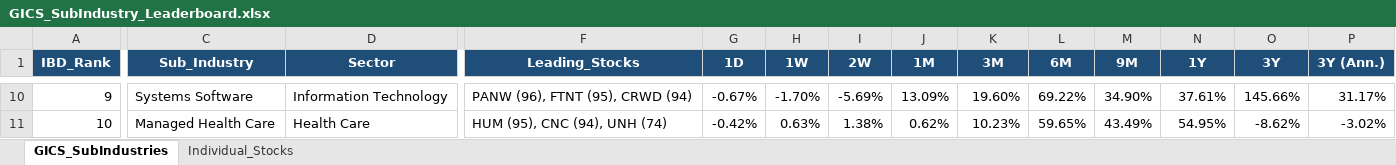
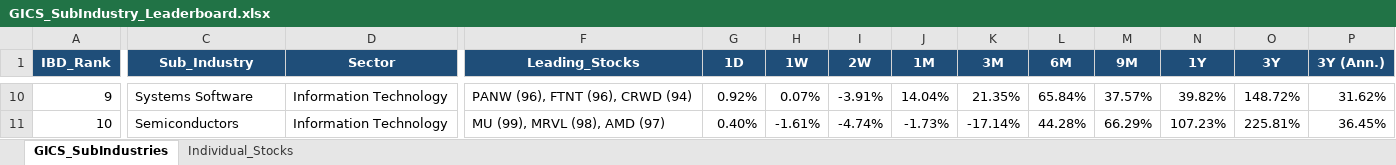
Before and after one commit to Jamesssurfer/GICS-Tracker, an Excel workbook: GICS_SubIndustry_Leaderboard.xlsx, sheet GICS_SubIndustries, drawn as a sheet; only a part is shown, gaps mark what is left out; values as stored, in another font and other column widths than the file's, no borders; the diff covers the shown part only; the diff names each change by its address in the sheet, - before the commit and + after, or states it on an @@ line.

Commit message:
Auto-update: S&P 500 GICS Sub-Industry RS Leaderboard (2026-08-26)

```diff
--- a/GICS_SubIndustry_Leaderboard.xlsx (sheet GICS_SubIndustries)
+++ b/GICS_SubIndustry_Leaderboard.xlsx (sheet GICS_SubIndustries)
-F10 (Leading_Stocks): PANW (96), FTNT (95), CRWD (94)
+F10 (Leading_Stocks): PANW (96), FTNT (96), CRWD (94)
-G10 (1D): -0.67%
+G10 (1D): 0.92%
-H10 (1W): -1.70%
+H10 (1W): 0.07%
-I10 (2W): -5.69%
+I10 (2W): -3.91%
-J10 (1M): 13.09%
+J10 (1M): 14.04%
-K10 (3M): 19.60%
+K10 (3M): 21.35%
-L10 (6M): 69.22%
+L10 (6M): 65.84%
-M10 (9M): 34.90%
+M10 (9M): 37.57%
-N10 (1Y): 37.61%
+N10 (1Y): 39.82%
-O10 (3Y): 145.66%
+O10 (3Y): 148.72%
-P10 (3Y (Ann.)): 31.17%
+P10 (3Y (Ann.)): 31.62%
-C11 (Sub_Industry): Managed Health Care
+C11 (Sub_Industry): Semiconductors
-D11 (Sector): Health Care
+D11 (Sector): Information Technology
-F11 (Leading_Stocks): HUM (95), CNC (94), UNH (74)
+F11 (Leading_Stocks): MU (99), MRVL (98), AMD (97)
-G11 (1D): -0.42%
+G11 (1D): 0.40%
-H11 (1W): 0.63%
+H11 (1W): -1.61%
-I11 (2W): 1.38%
+I11 (2W): -4.74%
-J11 (1M): 0.62%
+J11 (1M): -1.73%
-K11 (3M): 10.23%
+K11 (3M): -17.14%
-L11 (6M): 59.65%
+L11 (6M): 44.28%
-M11 (9M): 43.49%
+M11 (9M): 66.29%
-N11 (1Y): 54.95%
+N11 (1Y): 107.23%
-O11 (3Y): -8.62%
+O11 (3Y): 225.81%
-P11 (3Y (Ann.)): -3.02%
+P11 (3Y (Ann.)): 36.45%
```
Also changed, not shown: 1640 edited cells elsewhere in this sheet, sheet Individual_Stocks.
